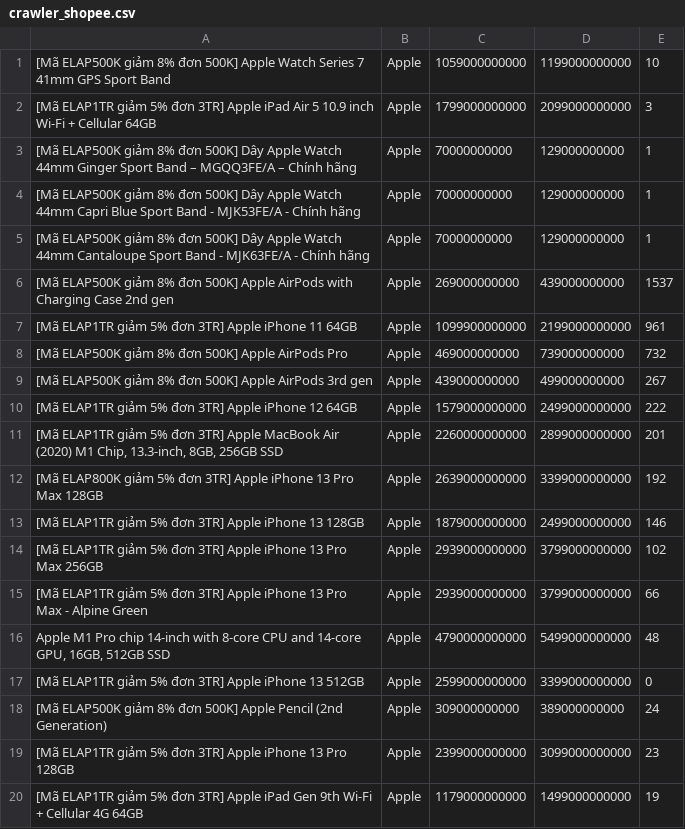
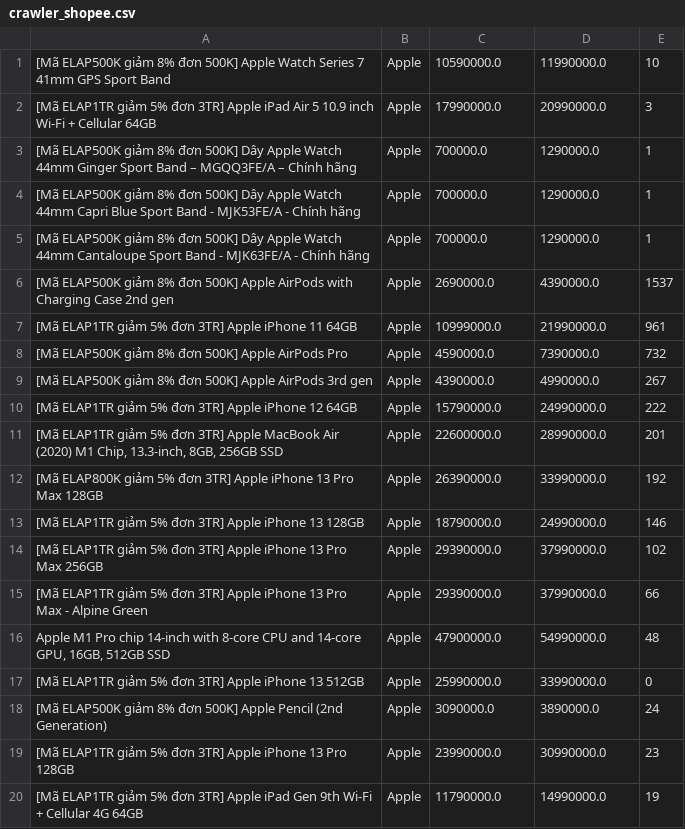
Before and after one commit to linhmiyano99/Demo-Source, a CSV file: output/crawler_shopee.csv, drawn as a sheet.

```diff
--- a/output/crawler_shopee.csv
+++ b/output/crawler_shopee.csv
@@ -1,20 +1,20 @@
-[Mã ELAP500K giảm 8% đơn 500K] Apple Watch Series 7 41mm GPS Sport Band,Apple,1059000000000,1199000000000,10
-[Mã ELAP1TR giảm 5% đơn 3TR] Apple iPad Air 5 10.9 inch Wi-Fi + Cellular 64GB,Apple,1799000000000,2099000000000,3
-[Mã ELAP500K giảm 8% đơn 500K] Dây Apple Watch 44mm Ginger Sport Band – MGQQ3FE/A – Chính hãng,Apple,70000000000,129000000000,1
-[Mã ELAP500K giảm 8% đơn 500K] Dây Apple Watch 44mm Capri Blue Sport Band - MJK53FE/A - Chính hãng,Apple,70000000000,129000000000,1
-[Mã ELAP500K giảm 8% đơn 500K] Dây Apple Watch 44mm Cantaloupe Sport Band - MJK63FE/A - Chính hãng,Apple,70000000000,129000000000,1
-[Mã ELAP500K giảm 8% đơn 500K] Apple AirPods with Charging Case 2nd gen,Apple,269000000000,439000000000,1537
-[Mã ELAP1TR giảm 5% đơn 3TR] Apple iPhone 11 64GB,Apple,1099900000000,2199000000000,961
-[Mã ELAP500K giảm 8% đơn 500K] Apple AirPods Pro,Apple,469000000000,739000000000,732
-[Mã ELAP500K giảm 8% đơn 500K] Apple AirPods 3rd gen,Apple,439000000000,499000000000,267
-[Mã ELAP1TR giảm 5% đơn 3TR] Apple iPhone 12 64GB,Apple,1579000000000,2499000000000,222
-"[Mã ELAP1TR giảm 5% đơn 3TR] Apple MacBook Air (2020) M1 Chip, 13.3-inch, 8GB, 256GB SSD",Apple,2260000000000,2899000000000,201
-[Mã ELAP800K giảm 5% đơn 3TR] Apple iPhone 13 Pro Max 128GB,Apple,2639000000000,3399000000000,192
-[Mã ELAP1TR giảm 5% đơn 3TR] Apple iPhone 13 128GB,Apple,1879000000000,2499000000000,146
-[Mã ELAP1TR giảm 5% đơn 3TR] Apple iPhone 13 Pro Max 256GB,Apple,2939000000000,3799000000000,102
-[Mã ELAP1TR giảm 5% đơn 3TR] Apple iPhone 13 Pro Max - Alpine Green,Apple,2939000000000,3799000000000,66
-"Apple M1 Pro chip 14-inch with 8‑core CPU and 14‑core GPU, 16GB, 512GB SSD",Apple,4790000000000,5499000000000,48
-[Mã ELAP1TR giảm 5% đơn 3TR] Apple iPhone 13 512GB,Apple,2599000000000,3399000000000,0
-[Mã ELAP500K giảm 8% đơn 500K] Apple Pencil (2nd Generation),Apple,309000000000,389000000000,24
-[Mã ELAP1TR giảm 5% đơn 3TR] Apple iPhone 13 Pro 128GB,Apple,2399000000000,3099000000000,23
-[Mã ELAP1TR giảm 5% đơn 3TR] Apple iPad Gen 9th Wi-Fi + Cellular 4G 64GB,Apple,1179000000000,1499000000000,19
+[Mã ELAP500K giảm 8% đơn 500K] Apple Watch Series 7 41mm GPS Sport Band,Apple,10590000.0,11990000.0,10
+[Mã ELAP1TR giảm 5% đơn 3TR] Apple iPad Air 5 10.9 inch Wi-Fi + Cellular 64GB,Apple,17990000.0,20990000.0,3
+[Mã ELAP500K giảm 8% đơn 500K] Dây Apple Watch 44mm Ginger Sport Band – MGQQ3FE/A – Chính hãng,Apple,700000.0,1290000.0,1
+[Mã ELAP500K giảm 8% đơn 500K] Dây Apple Watch 44mm Capri Blue Sport Band - MJK53FE/A - Chính hãng,Apple,700000.0,1290000.0,1
+[Mã ELAP500K giảm 8% đơn 500K] Dây Apple Watch 44mm Cantaloupe Sport Band - MJK63FE/A - Chính hãng,Apple,700000.0,1290000.0,1
+[Mã ELAP500K giảm 8% đơn 500K] Apple AirPods with Charging Case 2nd gen,Apple,2690000.0,4390000.0,1537
+[Mã ELAP1TR giảm 5% đơn 3TR] Apple iPhone 11 64GB,Apple,10999000.0,21990000.0,961
+[Mã ELAP500K giảm 8% đơn 500K] Apple AirPods Pro,Apple,4590000.0,7390000.0,732
+[Mã ELAP500K giảm 8% đơn 500K] Apple AirPods 3rd gen,Apple,4390000.0,4990000.0,267
+[Mã ELAP1TR giảm 5% đơn 3TR] Apple iPhone 12 64GB,Apple,15790000.0,24990000.0,222
+"[Mã ELAP1TR giảm 5% đơn 3TR] Apple MacBook Air (2020) M1 Chip, 13.3-inch, 8GB, 256GB SSD",Apple,22600000.0,28990000.0,201
+[Mã ELAP800K giảm 5% đơn 3TR] Apple iPhone 13 Pro Max 128GB,Apple,26390000.0,33990000.0,192
+[Mã ELAP1TR giảm 5% đơn 3TR] Apple iPhone 13 128GB,Apple,18790000.0,24990000.0,146
+[Mã ELAP1TR giảm 5% đơn 3TR] Apple iPhone 13 Pro Max 256GB,Apple,29390000.0,37990000.0,102
+[Mã ELAP1TR giảm 5% đơn 3TR] Apple iPhone 13 Pro Max - Alpine Green,Apple,29390000.0,37990000.0,66
+"Apple M1 Pro chip 14-inch with 8‑core CPU and 14‑core GPU, 16GB, 512GB SSD",Apple,47900000.0,54990000.0,48
+[Mã ELAP1TR giảm 5% đơn 3TR] Apple iPhone 13 512GB,Apple,25990000.0,33990000.0,0
+[Mã ELAP500K giảm 8% đơn 500K] Apple Pencil (2nd Generation),Apple,3090000.0,3890000.0,24
+[Mã ELAP1TR giảm 5% đơn 3TR] Apple iPhone 13 Pro 128GB,Apple,23990000.0,30990000.0,23
+[Mã ELAP1TR giảm 5% đơn 3TR] Apple iPad Gen 9th Wi-Fi + Cellular 4G 64GB,Apple,11790000.0,14990000.0,19
```
Also changed, not shown: 3 other files.
